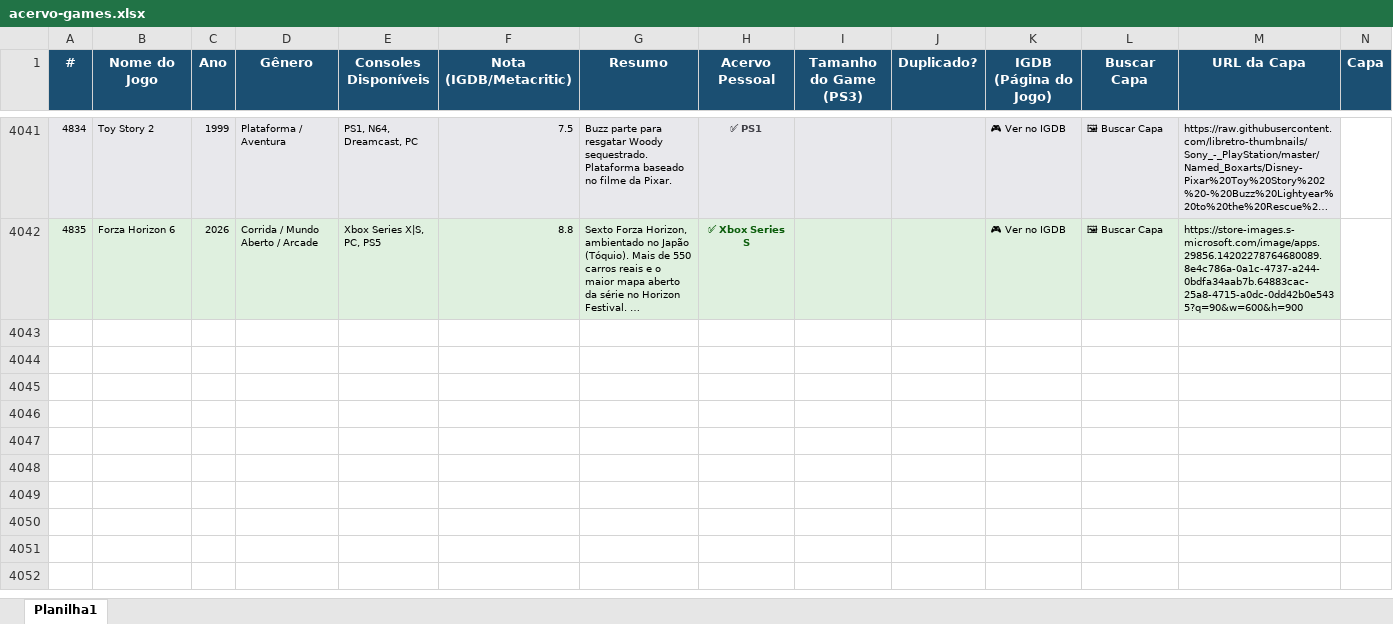
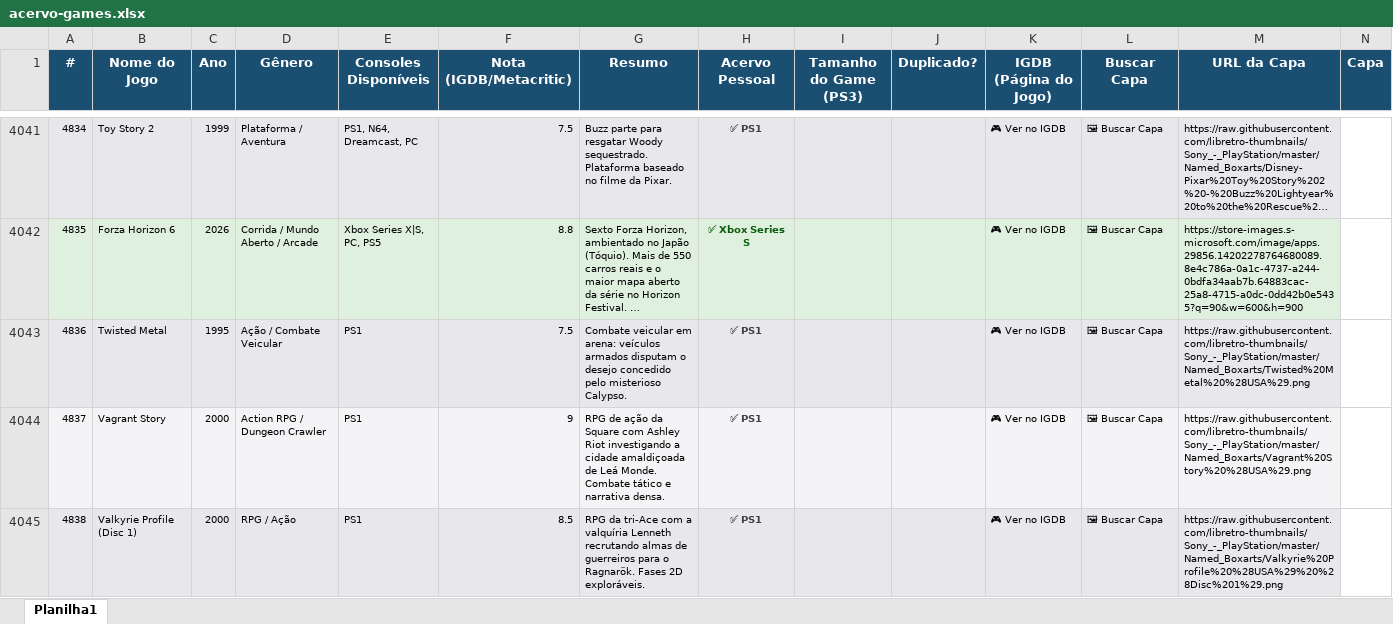
Before and after one commit to crismelol-cloud/acervo-games, an Excel workbook: acervo-games.xlsx, sheet Planilha1, drawn as a sheet; only a part is shown, gaps mark what is left out; long unchanged cells end in …; values as stored, in another font and other column widths than the file's, no borders; the diff covers the shown part only; the diff names each change by its address in the sheet, - before the commit and + after, or states it on an @@ line.

```diff
--- a/acervo-games.xlsx (sheet Planilha1)
+++ b/acervo-games.xlsx (sheet Planilha1)
+row 4043: 4836 | Twisted Metal | 1995 | Ação / Combate Veicular | PS1 | 7.5 | Combate veicular em arena: veículos armados disputam o desejo concedido pelo misterioso Calypso. | ✅ PS1 |  |  | 🎮 Ver no IGDB | 🖼 Buscar Capa | https://raw.githubusercontent.com/libretro-thumbnails/Sony_-_PlayStation/master/Named_Boxarts/Twisted%20Metal%20%28USA%29.png
+row 4044: 4837 | Vagrant Story | 2000 | Action RPG / Dungeon Crawler | PS1 | 9 | RPG de ação da Square com Ashley Riot investigando a cidade amaldiçoada de Leá Monde. Combate tático e narrativa densa. | ✅ PS1 |  |  | 🎮 Ver no IGDB | 🖼 Buscar Capa | https://raw.githubusercontent.com/libretro-thumbnails/Sony_-_PlayStation/master/Named_Boxarts/Vagrant%20Story%20%28USA%29.png
+row 4045: 4838 | Valkyrie Profile (Disc 1) | 2000 | RPG / Ação | PS1 | 8.5 | RPG da tri-Ace com a valquíria Lenneth recrutando almas de guerreiros para o Ragnarök. Fases 2D exploráveis. | ✅ PS1 |  |  | 🎮 Ver no IGDB | 🖼 Buscar Capa | https://raw.githubusercontent.com/libretro-thumbnails/Sony_-_PlayStation/master/Named_Boxarts/Valkyrie%20Profile%20%28USA%29%20%28Disc%201%29.png
```
Also changed, not shown: 9 added rows elsewhere in this sheet, 2 other files.
